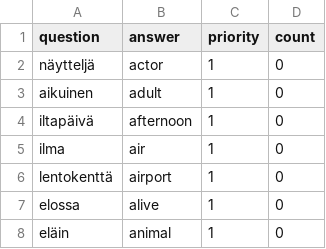
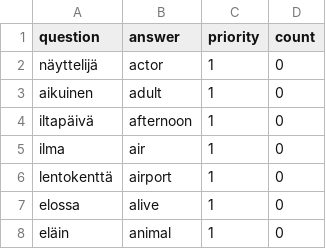
Before and after one commit to Anastat/StudyCardsApp, a CSV file: app/src/main/assets/decks/Finnish.csv, drawn as a sheet; only a part is shown.

```diff
--- a/app/src/main/assets/decks/Finnish.csv
+++ b/app/src/main/assets/decks/Finnish.csv
@@ -1,3 +1,3 @@
 "question","answer","priority","count"
-"näytteljä","actor","1","0"
+"näyttelijä","actor","1","0"
 "aikuinen","adult","1","0"
```
Also changed, not shown: 5 other files.
